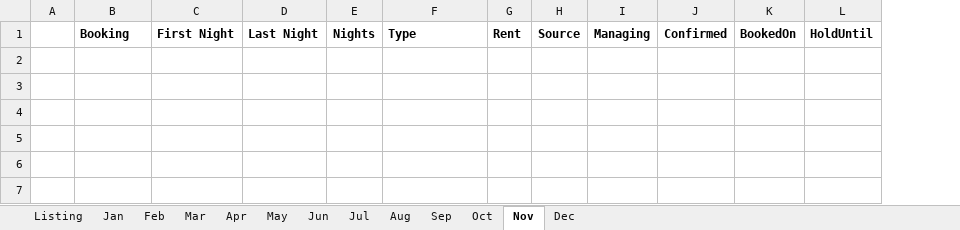
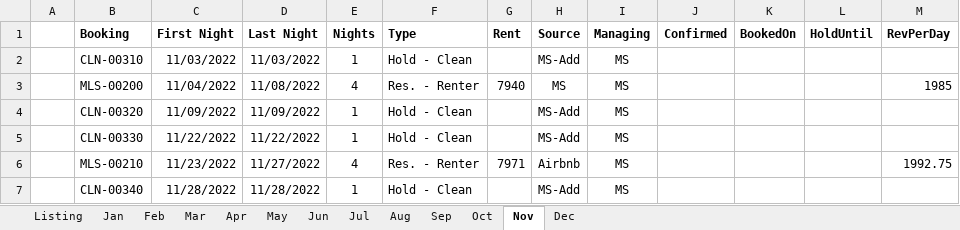
Before and after one commit to kenvenner/ecobee, an Excel workbook: Attune_Estate_2022_Bookings.xlsx, sheet Nov, drawn as a sheet; values as stored, in another font and other column widths than the file's, no borders; the diff names each change by its address in the sheet, - before the commit and + after, or states it on an @@ line.

```diff
--- a/Attune_Estate_2022_Bookings.xlsx (sheet Nov)
+++ b/Attune_Estate_2022_Bookings.xlsx (sheet Nov)
+column M (RevPerDay), empty
+row 2:  | CLN-00310 | 11/03/2022 | 11/03/2022 | 1 | Hold - Clean |  | MS-Add | MS
+row 3:  | MLS-00200 | 11/04/2022 | 11/08/2022 | 4 | Res. - Renter | 7940 | MS | MS |  |  |  | 1985
+row 4:  | CLN-00320 | 11/09/2022 | 11/09/2022 | 1 | Hold - Clean |  | MS-Add | MS
+row 5:  | CLN-00330 | 11/22/2022 | 11/22/2022 | 1 | Hold - Clean |  | MS-Add | MS
+row 6:  | MLS-00210 | 11/23/2022 | 11/27/2022 | 4 | Res. - Renter | 7971 | Airbnb | MS |  |  |  | 1992.75
+row 7:  | CLN-00340 | 11/28/2022 | 11/28/2022 | 1 | Hold - Clean |  | MS-Add | MS
```
Also changed, not shown: sheet Listing, sheet Oct, sheet Sep, sheet Jun, sheet Mar, sheet Jul, 6 more sheets, 1 other file.
